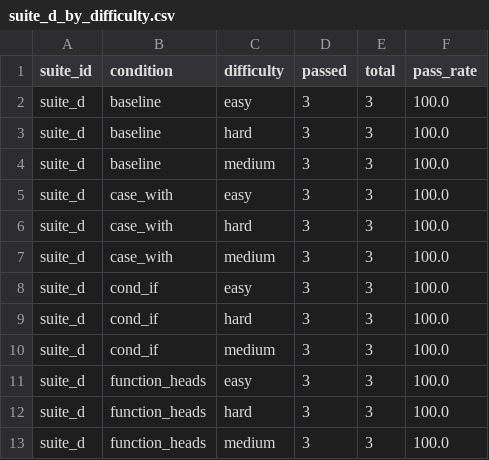
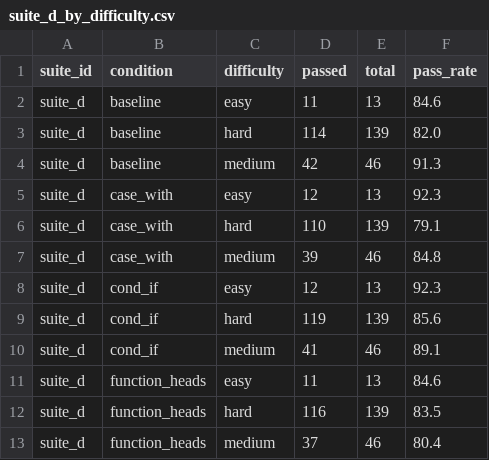
Before and after one commit to ai-driven-office/language-is-the-prompt, a CSV file: results/elixir_active_suites/suite_d_by_difficulty.csv, drawn as a sheet.

```diff
--- a/results/elixir_active_suites/suite_d_by_difficulty.csv
+++ b/results/elixir_active_suites/suite_d_by_difficulty.csv
@@ -1,13 +1,13 @@
 suite_id,condition,difficulty,passed,total,pass_rate
-suite_d,baseline,easy,3,3,100.0
-suite_d,baseline,hard,3,3,100.0
-suite_d,baseline,medium,3,3,100.0
-suite_d,case_with,easy,3,3,100.0
-suite_d,case_with,hard,3,3,100.0
-suite_d,case_with,medium,3,3,100.0
-suite_d,cond_if,easy,3,3,100.0
-suite_d,cond_if,hard,3,3,100.0
-suite_d,cond_if,medium,3,3,100.0
-suite_d,function_heads,easy,3,3,100.0
-suite_d,function_heads,hard,3,3,100.0
-suite_d,function_heads,medium,3,3,100.0
+suite_d,baseline,easy,11,13,84.6
+suite_d,baseline,hard,114,139,82.0
+suite_d,baseline,medium,42,46,91.3
+suite_d,case_with,easy,12,13,92.3
+suite_d,case_with,hard,110,139,79.1
+suite_d,case_with,medium,39,46,84.8
+suite_d,cond_if,easy,12,13,92.3
+suite_d,cond_if,hard,119,139,85.6
+suite_d,cond_if,medium,41,46,89.1
+suite_d,function_heads,easy,11,13,84.6
+suite_d,function_heads,hard,116,139,83.5
+suite_d,function_heads,medium,37,46,80.4
```
Also changed, not shown: results/elixir_active_suites/combined_summary.csv, results/elixir_active_suites/suite_a_by_difficulty.csv, 26 other files.
